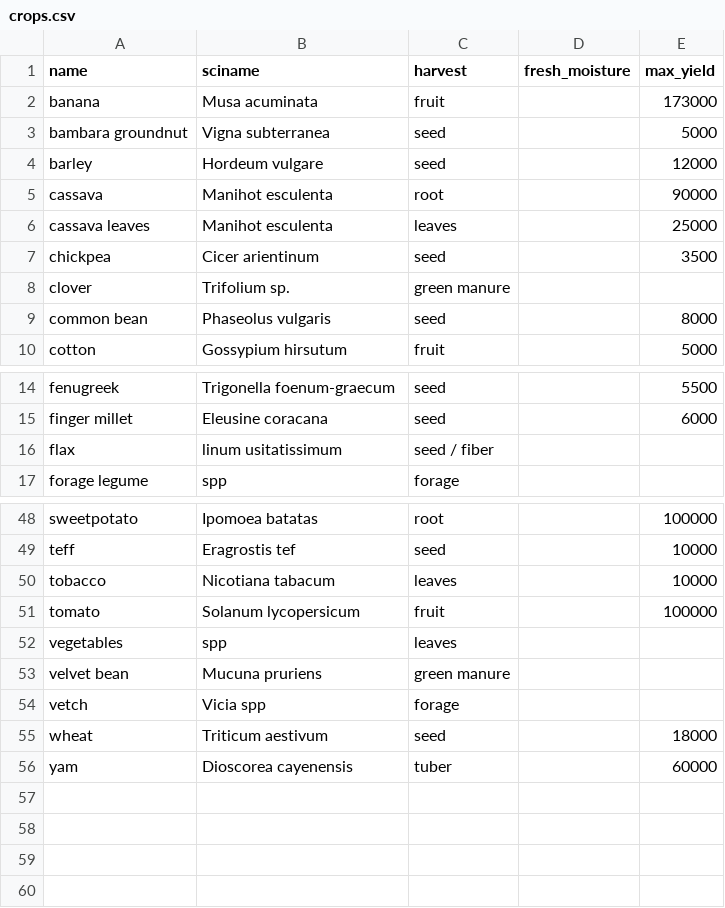
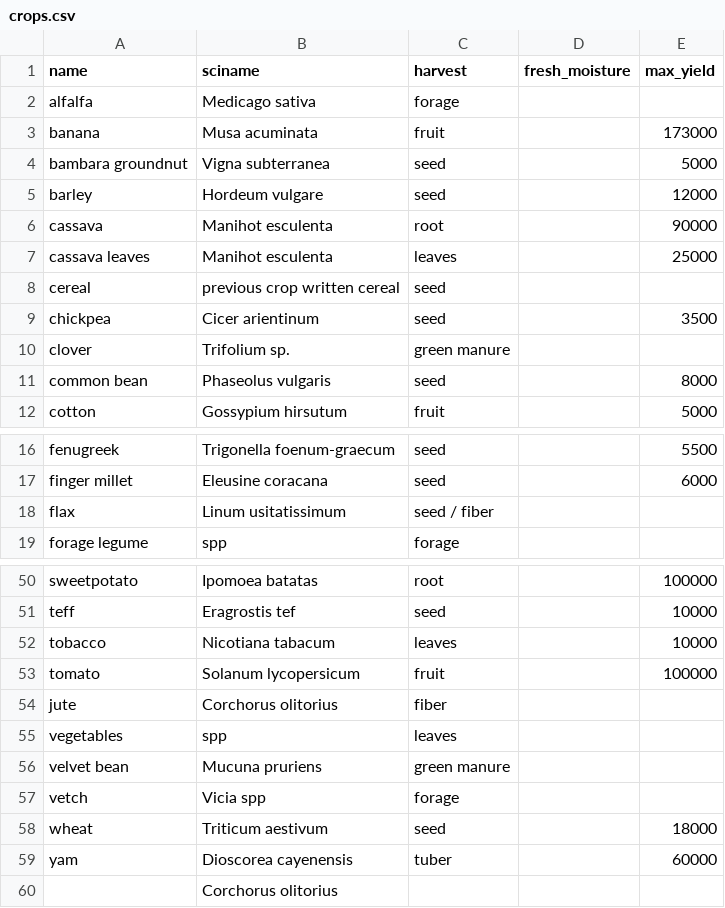
Before and after one commit to reagro/carob, a CSV file: terms/crops.csv, drawn as a sheet; only a part is shown, gaps mark what is left out.

```diff
--- a/terms/crops.csv
+++ b/terms/crops.csv
@@ -1,2 +1,3 @@
 name,sciname,harvest,fresh_moisture,max_yield
+alfalfa,Medicago sativa,forage,,
 banana,Musa acuminata,fruit,,173000
@@ -6,2 +7,3 @@ cassava,Manihot esculenta,root,,90000
 cassava leaves,Manihot esculenta,leaves,,25000
+cereal,previous crop written cereal,seed,,
 chickpea,Cicer arientinum,seed,,3500
@@ -15,3 +17,3 @@ fenugreek,Trigonella foenum-graecum,seed,,5500
 finger millet,Eleusine coracana,seed,,6000
-flax,linum usitatissimum,seed / fiber,,
+flax,Linum usitatissimum,seed / fiber,,
 forage legume,spp,forage,,
@@ -51,2 +53,3 @@ tobacco,Nicotiana tabacum,leaves,,10000
 tomato,Solanum lycopersicum,fruit,,100000
+jute,Corchorus olitorius,fiber,,
 vegetables,spp,leaves,,
@@ -56 +59,2 @@ wheat,Triticum aestivum,seed,,18000
 yam,Dioscorea cayenensis,tuber,,60000
+,Corchorus olitorius,,,
```
Also changed, not shown: 7 other files.
